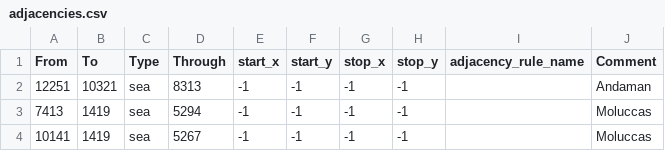
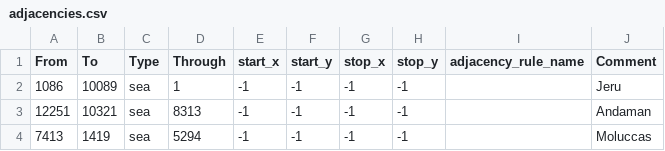
Before and after one commit to Murak549/ITNOFJUCHE, a CSV file: map/adjacencies.csv, drawn as a sheet; only a part is shown; the shorter side is filled out with more unchanged rows; the diff names each change by its address in the sheet, - before the commit and + after, or states it on an @@ line.

```diff
--- a/map/adjacencies.csv
+++ b/map/adjacencies.csv
+row 2: 1086 | 10089 | sea | 1 | -1 | -1 | -1 | -1 |  | Jeru
```
Also changed, not shown: map/definition.csv, 28 other files.
